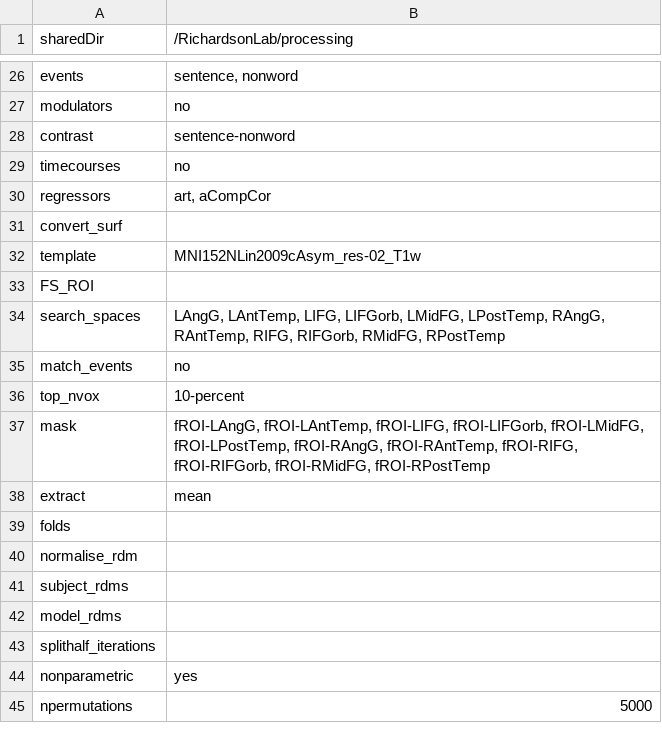
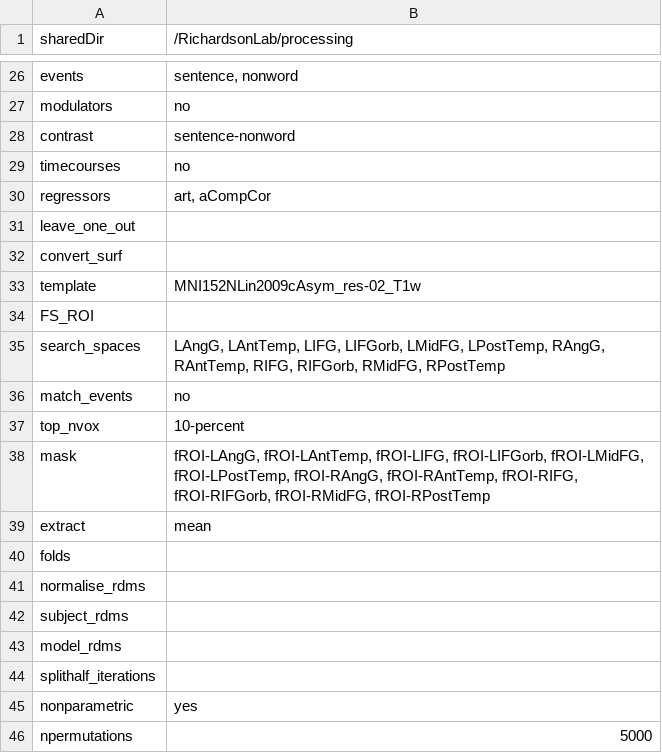
Before and after one commit to hrichardsonlab/fmri-analysis, a TSV file: files/config_files/config-langloc_sentence-nonword.tsv, drawn as a sheet; only a part is shown, gaps mark what is left out.

```diff
--- a/files/config_files/config-langloc_sentence-nonword.tsv
+++ b/files/config_files/config-langloc_sentence-nonword.tsv
@@ -30,2 +30,3 @@ timecourses	no
 regressors	art, aCompCor
+leave_one_out	
 convert_surf	
@@ -39,3 +40,3 @@ extract	mean
 folds	
-normalise_rdm	
+normalise_rdms	
 subject_rdms	
```
Also changed, not shown: files/config_files/config-awe_rsa.tsv, files/config_files/config-mnm_mental-physical.tsv, 4 other files.
